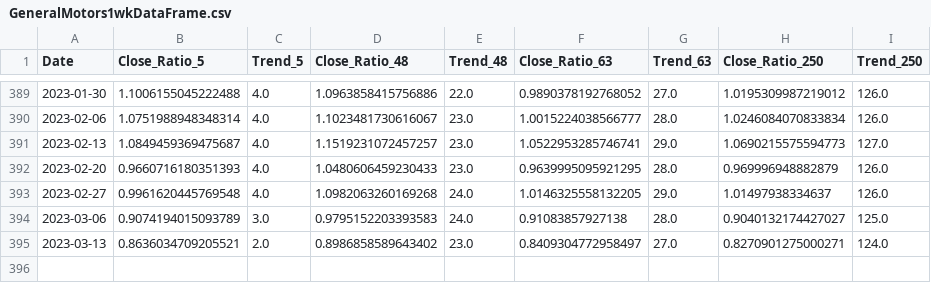
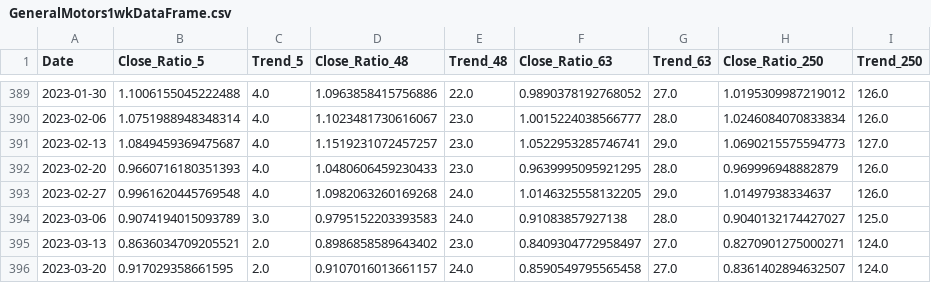
Before and after one commit to J3r3myPerera/Stock-Prediction-with-time-Frame, a CSV file: GeneralMotors1wkDataFrame.csv, drawn as a sheet; only a part is shown, gaps mark what is left out; the diff names each change by its address in the sheet, - before the commit and + after, or states it on an @@ line.

```diff
--- a/GeneralMotors1wkDataFrame.csv
+++ b/GeneralMotors1wkDataFrame.csv
+row 396: 2023-03-20 | 0.917029358661595 | 2.0 | 0.9107016013661157 | 24.0 | 0.8590549795565458 | 27.0 | 0.8361402894632507 | 124.0
```
Also changed, not shown: TeslaDataFrameFor2week.csv, apple1wkDataframe.csv, 11 other files.
